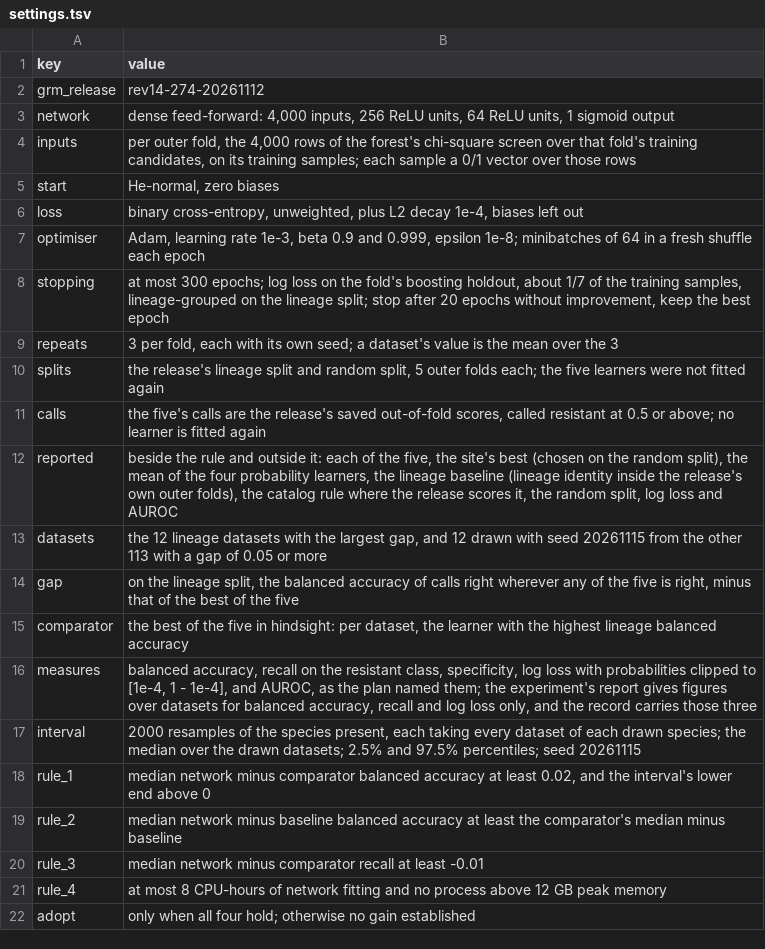
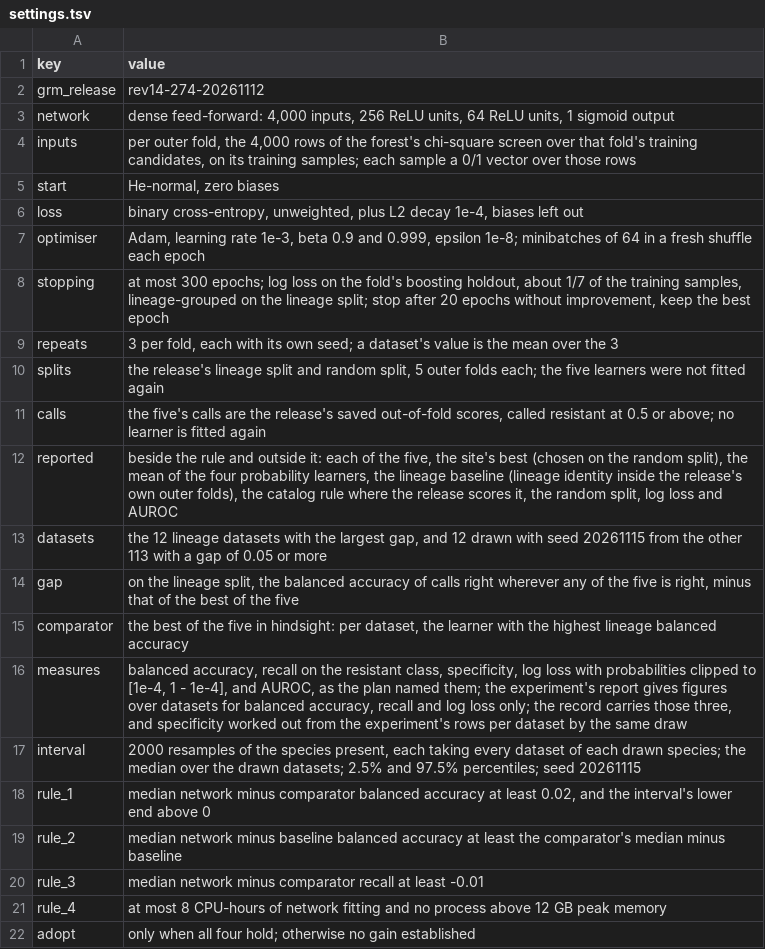
Before and after one commit to editnori/Genomic-Resistance-Mapping-GRM-, a TSV file: reference/dense-network/settings.tsv, drawn as a sheet.

```diff
--- a/reference/dense-network/settings.tsv
+++ b/reference/dense-network/settings.tsv
@@ -15,3 +15,3 @@ gap	on the lineage split, the balanced accuracy of calls right wherever any of t
 comparator	the best of the five in hindsight: per dataset, the learner with the highest lineage balanced accuracy
-measures	balanced accuracy, recall on the resistant class, specificity, log loss with probabilities clipped to [1e-4, 1 - 1e-4], and AUROC, as the plan named them; the experiment's report gives figures over datasets for balanced accuracy, recall and log loss only, and the record carries those three
+measures	balanced accuracy, recall on the resistant class, specificity, log loss with probabilities clipped to [1e-4, 1 - 1e-4], and AUROC, as the plan named them; the experiment's report gives figures over datasets for balanced accuracy, recall and log loss only; the record carries those three, and specificity worked out from the experiment's rows per dataset by the same draw
 interval	2000 resamples of the species present, each taking every dataset of each drawn species; the median over the drawn datasets; 2.5% and 97.5% percentiles; seed 20261115
```
Also changed, not shown: reference/dense-network/summary.tsv, 9 other files.
